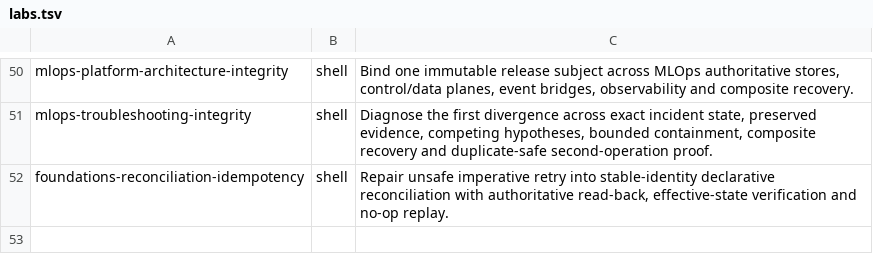
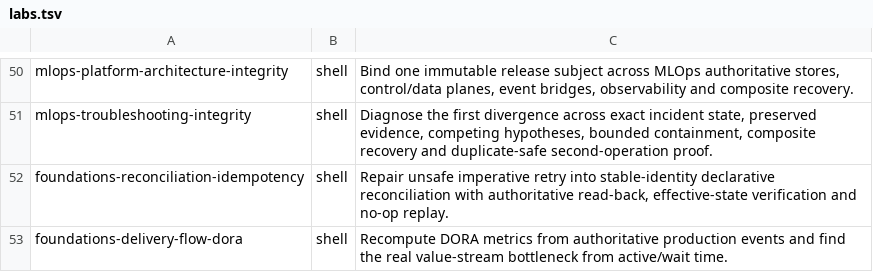
Before and after one commit to Marvy936/Knowledge-Hub, a TSV file: labs/interactive/runtime/labs.tsv, drawn as a sheet; only a part is shown, gaps mark what is left out; the diff names each change by its address in the sheet, - before the commit and + after, or states it on an @@ line.

Commit message:
feat: add Foundations delivery flow DORA lab (#237)

```diff
--- a/labs/interactive/runtime/labs.tsv
+++ b/labs/interactive/runtime/labs.tsv
+row 53: foundations-delivery-flow-dora | shell | Recompute DORA metrics from authoritative production events and find the real value-stream bottleneck from active/wait time.
```
Also changed, not shown: 14 other files.
